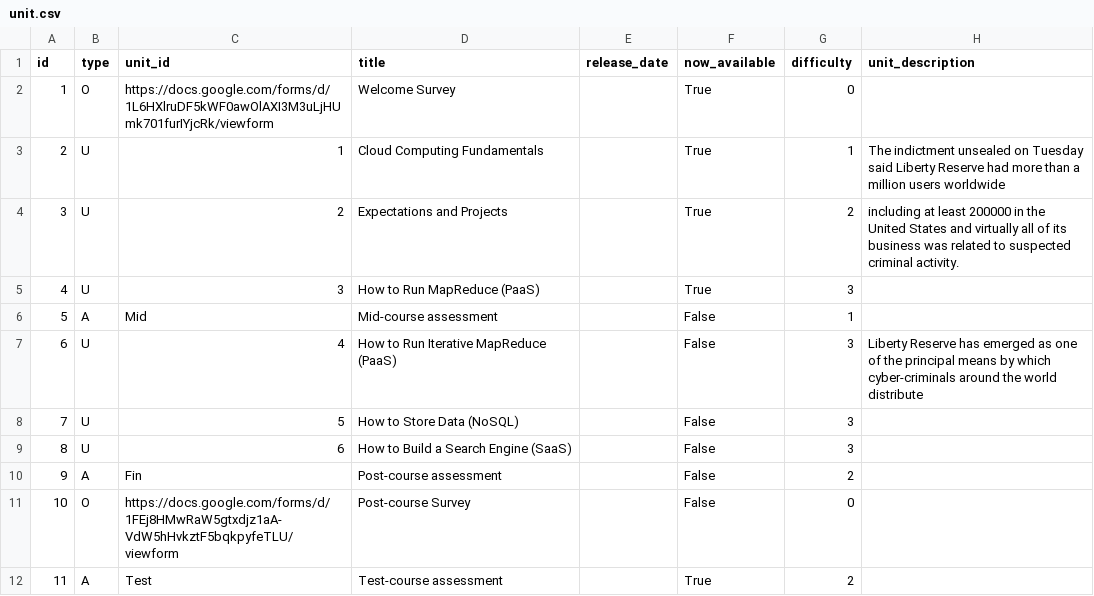
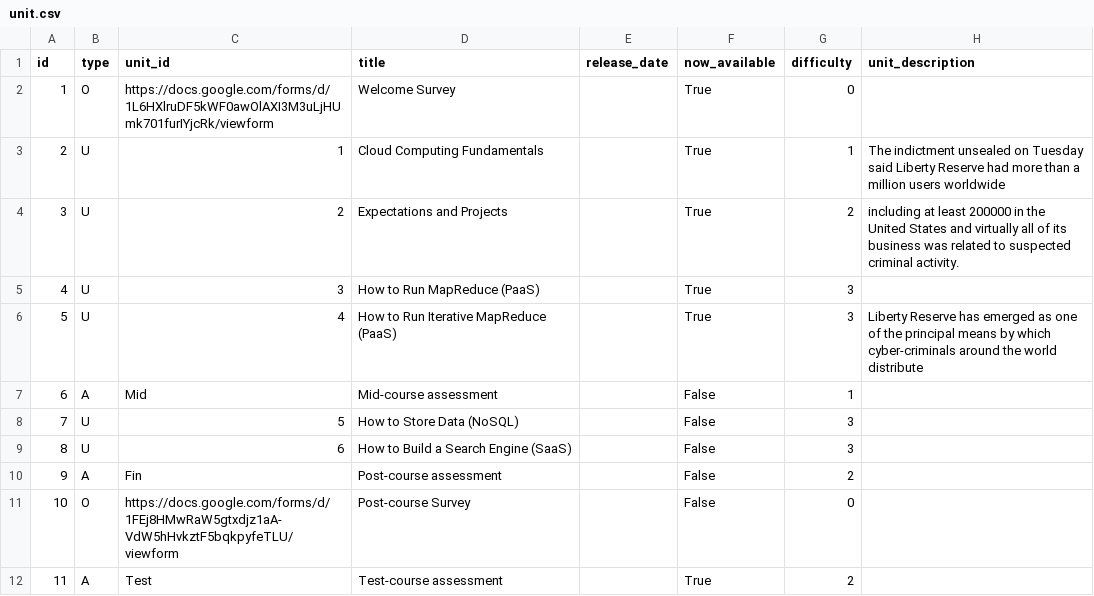
Before and after one commit to nishant07/course-builder, a CSV file: data/unit.csv, drawn as a sheet; removed rows and columns are numbered as before the commit, all else as after; the diff names each change by its address in the sheet, - before the commit and + after, or states it on an @@ line.

```diff
--- a/data/unit.csv
+++ b/data/unit.csv
+row 6: 5 | U | 4 | How to Run Iterative MapReduce (PaaS) |  | True | 3 | Liberty Reserve has emerged as one of the principal means by which cyber-criminals around the world distribute
@@ column A (id) renumbered in row 7 @@
-row 7: 6 | U | 4 | How to Run Iterative MapReduce (PaaS) |  | False | 3 | Liberty Reserve has emerged as one of the principal means by which cyber-criminals around the world distribute
```
Also changed, not shown: data/lesson.csv.
